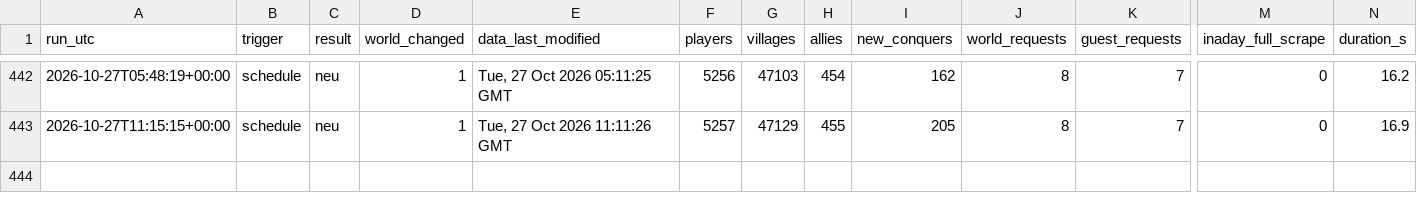
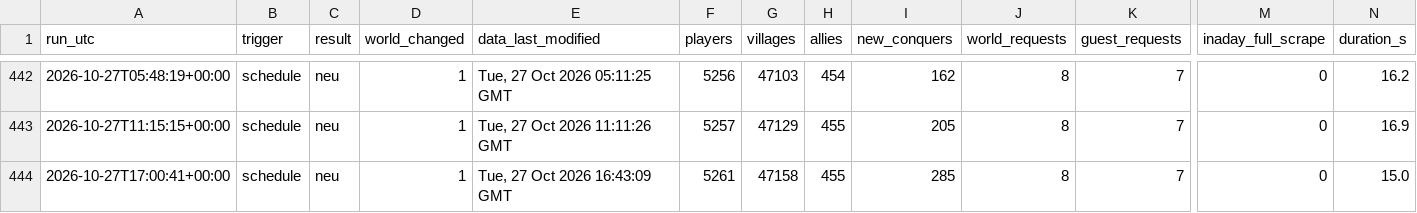
Before and after one commit to brisk-one/Karte259, a CSV file: data/runs.csv, drawn as a sheet; only a part is shown, gaps mark what is left out; rows hold the shown columns only; the diff names each change by its address in the sheet, - before the commit and + after, or states it on an @@ line.

```diff
--- a/data/runs.csv
+++ b/data/runs.csv
+row 444: 2026-10-27T17:00:41+00:00 | schedule | neu | 1 | Tue, 27 Oct 2026 16:43:09 GMT | 5261 | 47158 | 455 | 285 | 8 | 7 | 0 | 15.0
```
Also changed, not shown: data/latest/allies.csv, data/latest/players.csv, 3 other files.
